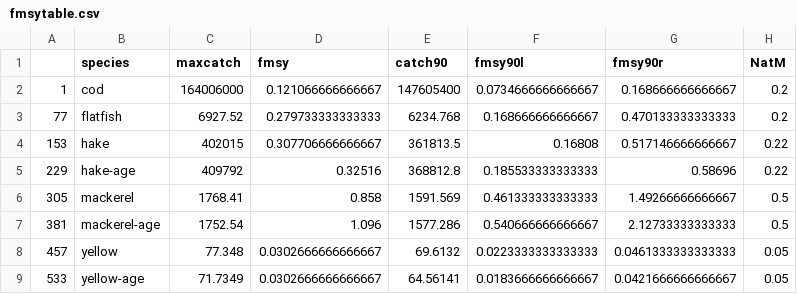
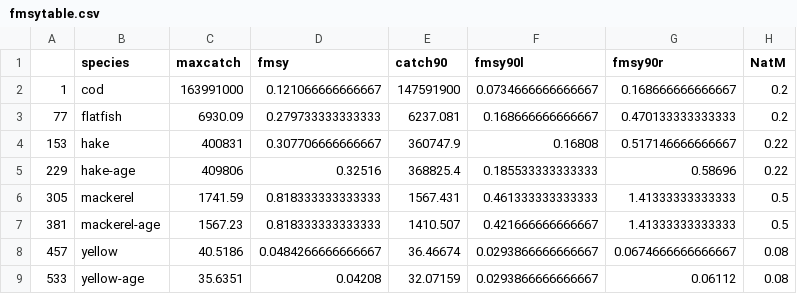
Before and after one commit to ss3sim/ss3models, a CSV file: extra/fmsytable.csv, drawn as a sheet.

Commit message:
reran FMSY calcs and remade cases

```diff
--- a/extra/fmsytable.csv
+++ b/extra/fmsytable.csv
@@ -1,9 +1,9 @@
 "","species","maxcatch","fmsy","catch90","fmsy90l","fmsy90r","NatM"
-"1","cod",164006000,0.121066666666667,147605400,0.0734666666666667,0.168666666666667,0.2
-"77","flatfish",6927.52,0.279733333333333,6234.768,0.168666666666667,0.470133333333333,0.2
-"153","hake",402015,0.307706666666667,361813.5,0.16808,0.517146666666667,0.22
-"229","hake-age",409792,0.32516,368812.8,0.185533333333333,0.58696,0.22
-"305","mackerel",1768.41,0.858,1591.569,0.461333333333333,1.49266666666667,0.5
-"381","mackerel-age",1752.54,1.096,1577.286,0.540666666666667,2.12733333333333,0.5
-"457","yellow",77.348,0.0302666666666667,69.6132,0.0223333333333333,0.0461333333333333,0.05
-"533","yellow-age",71.7349,0.0302666666666667,64.56141,0.0183666666666667,0.0421666666666667,0.05
+"1","cod",163991000,0.121066666666667,147591900,0.0734666666666667,0.168666666666667,0.2
+"77","flatfish",6930.09,0.279733333333333,6237.081,0.168666666666667,0.470133333333333,0.2
+"153","hake",400831,0.307706666666667,360747.9,0.16808,0.517146666666667,0.22
+"229","hake-age",409806,0.32516,368825.4,0.185533333333333,0.58696,0.22
+"305","mackerel",1741.59,0.818333333333333,1567.431,0.461333333333333,1.41333333333333,0.5
+"381","mackerel-age",1567.23,0.818333333333333,1410.507,0.421666666666667,1.41333333333333,0.5
+"457","yellow",40.5186,0.0484266666666667,36.46674,0.0293866666666667,0.0674666666666667,0.08
+"533","yellow-age",35.6351,0.04208,32.07159,0.0293866666666667,0.06112,0.08
```
Also changed, not shown: 11 other files.
